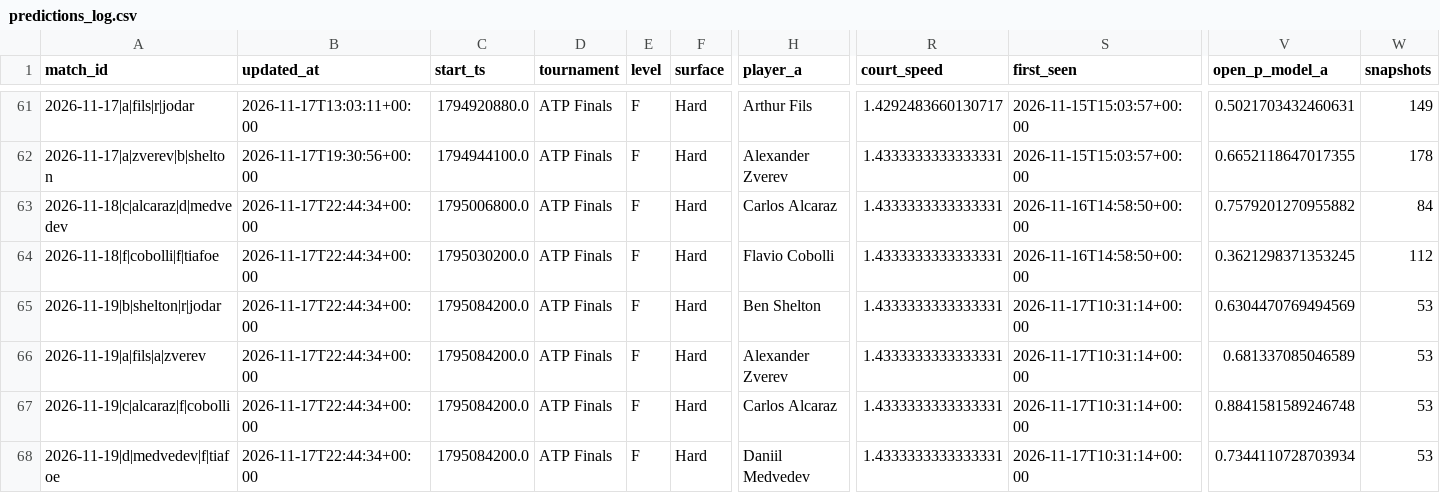
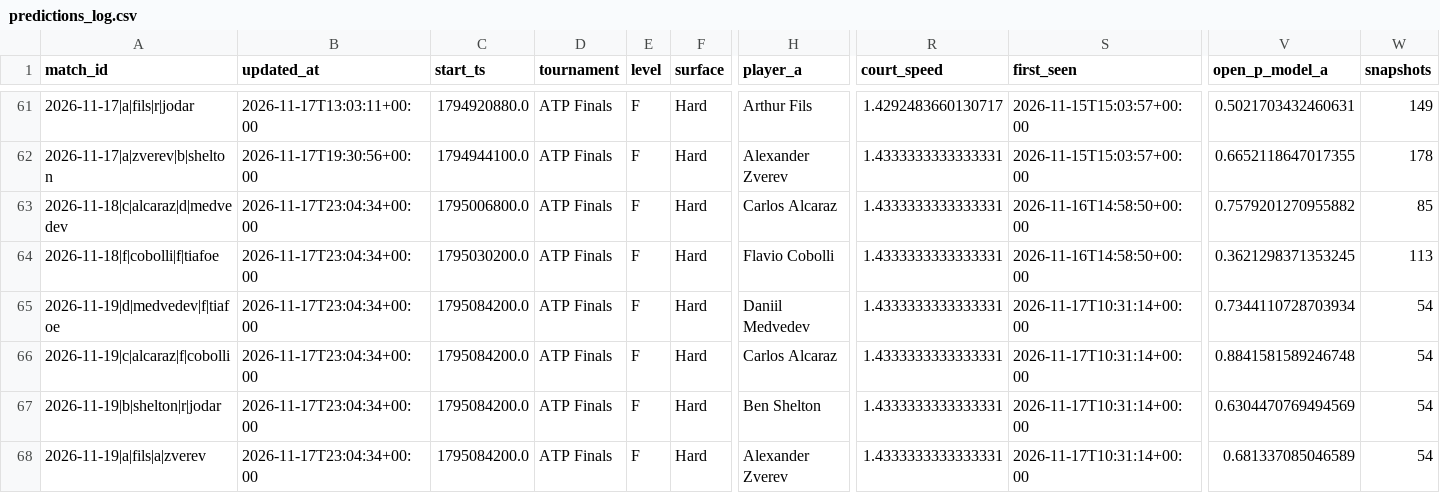
Before and after one commit to Nickan-ShabanNejad/Tennis-Probabilistic-Modelling, a CSV file: data/predictions/predictions_log.csv, drawn as a sheet; only a part is shown, gaps mark what is left out; removed rows and columns are numbered as before the commit, all else as after; rows hold the shown columns only; the diff names each change by its address in the sheet, - before the commit and + after, or states it on an @@ line.

```diff
--- a/data/predictions/predictions_log.csv
+++ b/data/predictions/predictions_log.csv
-B63:B64 (updated_at): 2026-11-17T22:44:34+00:00
+B63:B64 (updated_at): 2026-11-17T23:04:34+00:00
-W63 (snapshots): 84
+W63 (snapshots): 85
-W64 (snapshots): 112
+W64 (snapshots): 113
+row 65: 2026-11-19|d|medvedev|f|tiafoe | 2026-11-17T23:04:34+00:00 | 1795084200.0 | ATP Finals | F | Hard | Daniil Medvedev | 1.4333333333333331 | 2026-11-17T10:31:14+00:00 | 0.7344110728703934 | 54
+row 66: 2026-11-19|c|alcaraz|f|cobolli | 2026-11-17T23:04:34+00:00 | 1795084200.0 | ATP Finals | F | Hard | Carlos Alcaraz | 1.4333333333333331 | 2026-11-17T10:31:14+00:00 | 0.8841581589246748 | 54
-B67:B68 (updated_at): 2026-11-17T22:44:34+00:00
+B67:B68 (updated_at): 2026-11-17T23:04:34+00:00
-W67:W68 (snapshots): 53
+W67:W68 (snapshots): 54
-row 67: 2026-11-19|c|alcaraz|f|cobolli | 2026-11-17T22:44:34+00:00 | 1795084200.0 | ATP Finals | F | Hard | Carlos Alcaraz | 1.4333333333333331 | 2026-11-17T10:31:14+00:00 | 0.8841581589246748 | 53
-row 68: 2026-11-19|d|medvedev|f|tiafoe | 2026-11-17T22:44:34+00:00 | 1795084200.0 | ATP Finals | F | Hard | Daniil Medvedev | 1.4333333333333331 | 2026-11-17T10:31:14+00:00 | 0.7344110728703934 | 53
```
Also changed, not shown: 1 other file.
